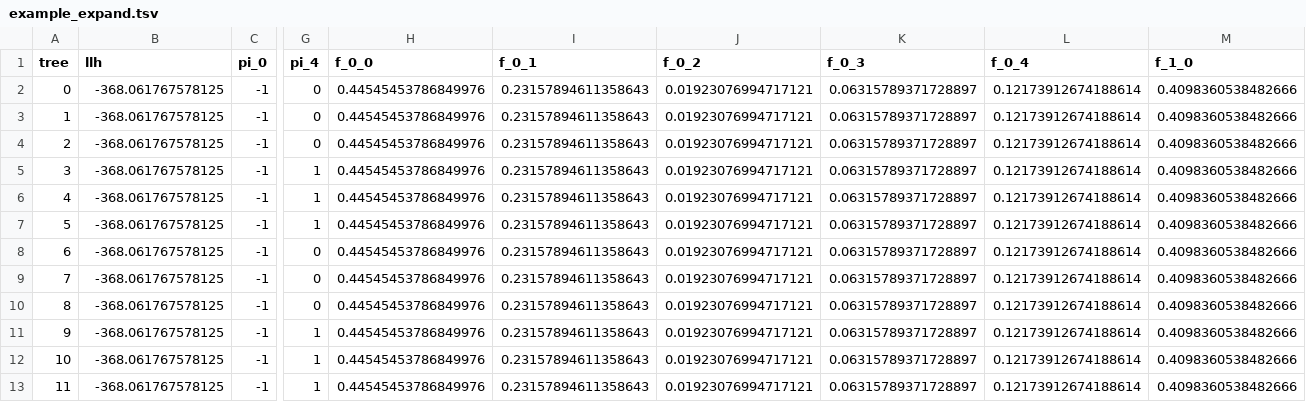
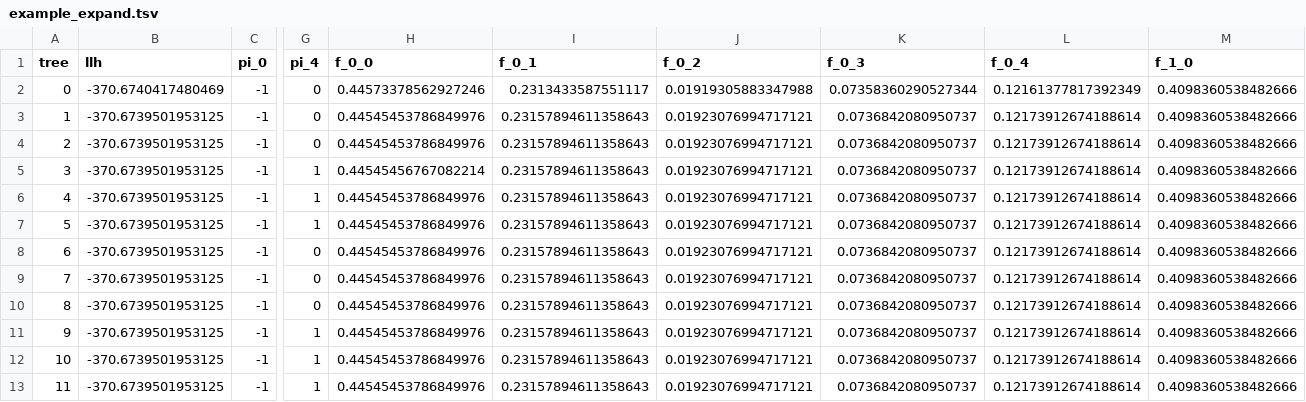
Before and after one commit to elkebir-group/Sapling, a TSV file: example/example_expand.tsv, drawn as a sheet; only a part is shown, gaps mark what is left out; the diff names each change by its address in the sheet, - before the commit and + after, or states it on an @@ line.

```diff
--- a/example/example_expand.tsv
+++ b/example/example_expand.tsv
-B2 (llh): -368.061767578125
+B2 (llh): -370.6740417480469
-H2 (f_0_0): 0.44545453786849976
+H2 (f_0_0): 0.44573378562927246
-I2 (f_0_1): 0.23157894611358643
+I2 (f_0_1): 0.2313433587551117
-J2 (f_0_2): 0.01923076994717121
+J2 (f_0_2): 0.01919305883347988
-K2 (f_0_3): 0.06315789371728897
+K2 (f_0_3): 0.07358360290527344
-L2 (f_0_4): 0.12173912674188614
+L2 (f_0_4): 0.12161377817392349
-B3:B13 (llh): -368.061767578125
+B3:B13 (llh): -370.6739501953125
-K3:K13 (f_0_3): 0.06315789371728897
+K3:K13 (f_0_3): 0.0736842080950737
-H5 (f_0_0): 0.44545453786849976
+H5 (f_0_0): 0.44545456767082214
```
Also changed, not shown: example/example_output.tsv, 5 other files.
